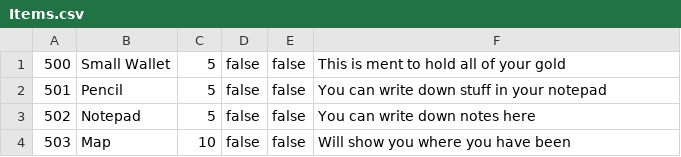
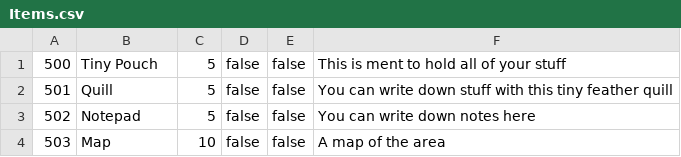
Before and after one commit to TaylorBrown96/Ring_Wars, a CSV file: ConsoleUI/bin/Debug/Game_Data/Items.csv, drawn as a sheet.

```diff
--- a/ConsoleUI/bin/Debug/Game_Data/Items.csv
+++ b/ConsoleUI/bin/Debug/Game_Data/Items.csv
@@ -1,4 +1,4 @@
-500,Small Wallet,5,false,false,This is ment to hold all of your gold
-501,Pencil,5,false,false,You can write down stuff in your notepad
+500,Tiny Pouch,5,false,false,This is ment to hold all of your stuff
+501,Quill,5,false,false,You can write down stuff with this tiny feather quill
 502,Notepad,5,false,false,You can write down notes here
-503,Map,10,false,false,Will show you where you have been
+503,Map,10,false,false,A map of the area
```
Also changed, not shown: ConsoleUI/bin/Debug/Game_Data/Mobs.csv, ConsoleUI/bin/Debug/Game_Data/Rooms.csv, 26 other files.
